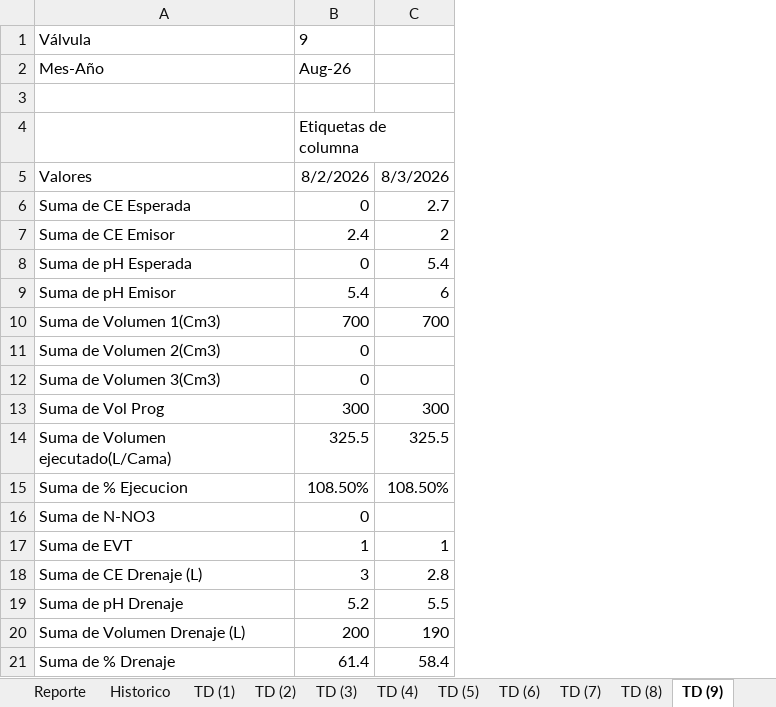
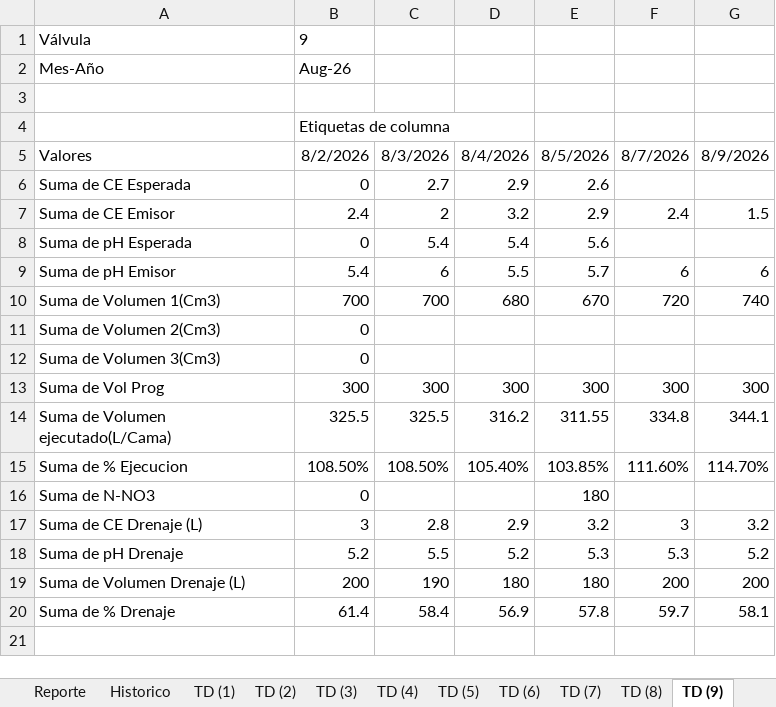
Before and after one commit to floreseltandilpm-creator/Primavera-Rosa, an Excel workbook: agosto.xlsm, sheet TD (9), drawn as a sheet; values as stored, in another font and other column widths than the file's, no borders; removed rows and columns are numbered as before the commit, all else as after; the diff names each change by its address in the sheet, - before the commit and + after, or states it on an @@ line.

```diff
--- a/agosto.xlsm (sheet TD (9))
+++ b/agosto.xlsm (sheet TD (9))
+column D, rows 5-20: 8/4/2026 | 2.9 | 3.2 | 5.4 | 5.5 | 680 |  |  | 300 | 316.2 | 105.40% |  | 2.9 | 5.2 | 180 | 56.9
+column E, rows 5-20: 8/5/2026 | 2.6 | 2.9 | 5.6 | 5.7 | 670 |  |  | 300 | 311.55 | 103.85% | 180 | 3.2 | 5.3 | 180 | 57.8
+column F, rows 5-20: 8/7/2026 |  | 2.4 |  | 6 | 720 |  |  | 300 | 334.8 | 111.60% |  | 3 | 5.3 | 200 | 59.7
+column G, rows 5-20: 8/9/2026 |  | 1.5 |  | 6 | 740 |  |  | 300 | 344.1 | 114.70% |  | 3.2 | 5.2 | 200 | 58.1
-row 17: Suma de EVT | 1 | 1
```
Also changed, not shown: sheet TD (30), sheet TD (42), sheet TD (35), sheet TD (47), sheet TD (50), sheet TD (25), 46 more sheets.
